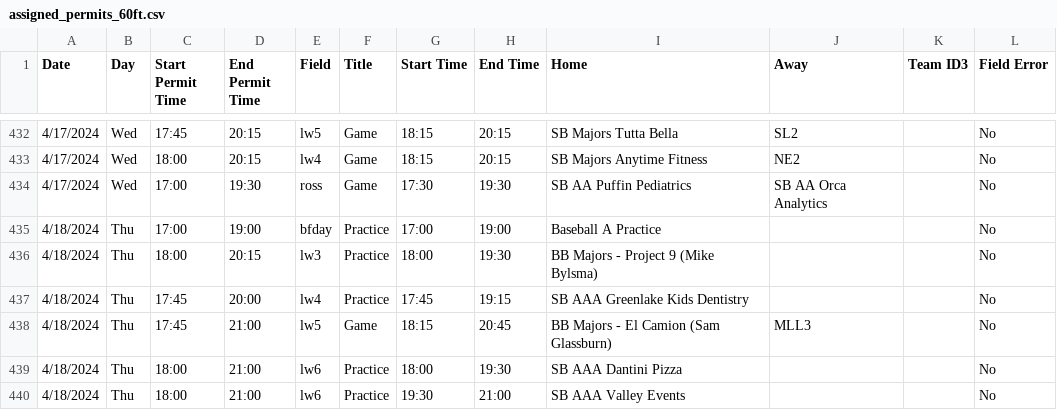
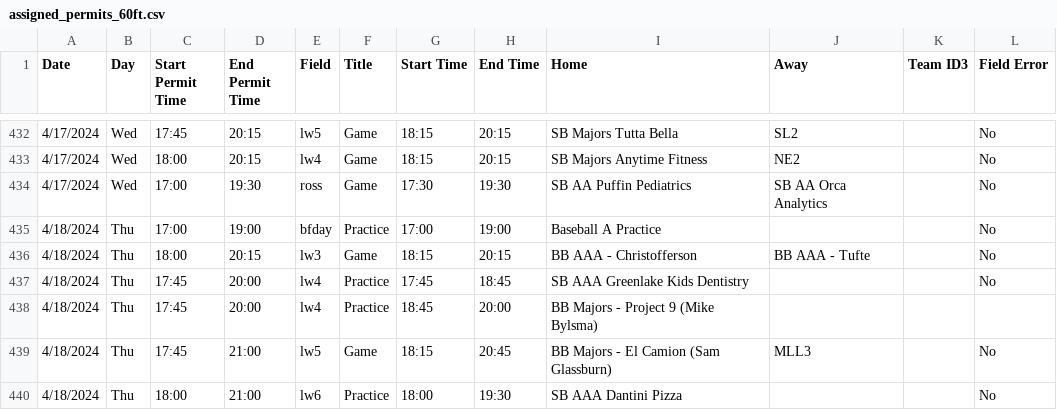
Before and after one commit to ncllball/ncll-schedule, a CSV file: assigned_permits_60ft.csv, drawn as a sheet; only a part is shown, gaps mark what is left out; the shorter side is filled out with more unchanged rows.

Commit message:
BB AAA Reschedule

```diff
--- a/assigned_permits_60ft.csv
+++ b/assigned_permits_60ft.csv
@@ -435,4 +435,5 @@ Date,Day,Start Permit Time,End Permit Time,Field,Title,Start Time,End Time,Home,
 4/18/2024,Thu,17:00,19:00,bfday,Practice,17:00,19:00,Baseball A Practice,,,No
-4/18/2024,Thu,18:00,20:15,lw3,Practice,18:00,19:30,BB Majors - Project 9 (Mike Bylsma),,,No
-4/18/2024,Thu,17:45,20:00,lw4,Practice,17:45,19:15,SB AAA Greenlake Kids Dentistry,,,No
+4/18/2024,Thu,18:00,20:15,lw3,Game,18:15,20:15,BB AAA - Christofferson,BB AAA - Tufte,,No
+4/18/2024,Thu,17:45,20:00,lw4,Practice,17:45,18:45,SB AAA Greenlake Kids Dentistry,,,No
+4/18/2024,Thu,17:45,20:00,lw4,Practice,18:45,20:00,BB Majors - Project 9 (Mike Bylsma),,,
 4/18/2024,Thu,17:45,21:00,lw5,Game,18:15,20:45,BB Majors - El Camion (Sam Glassburn),MLL3,,No
```
